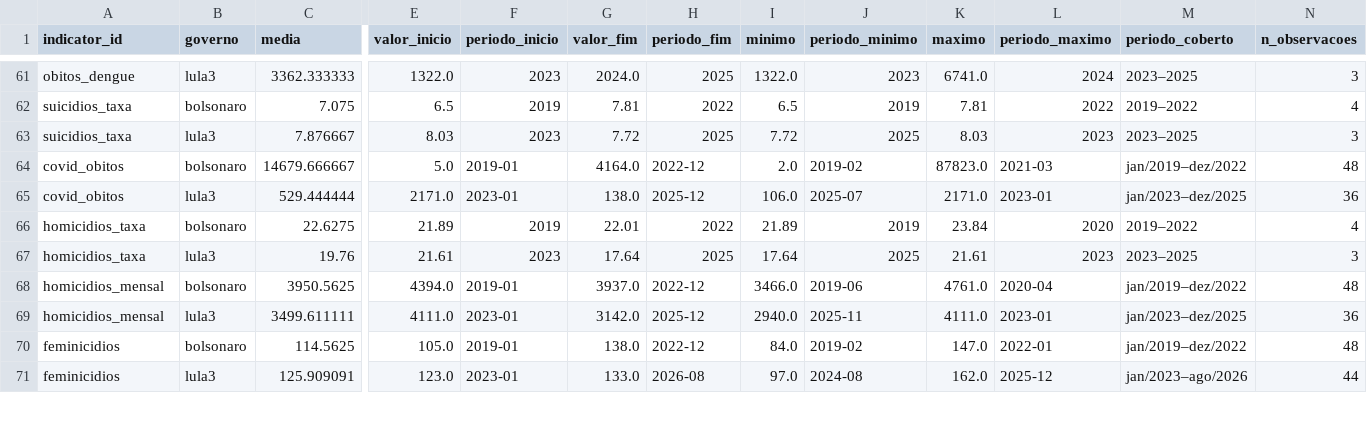
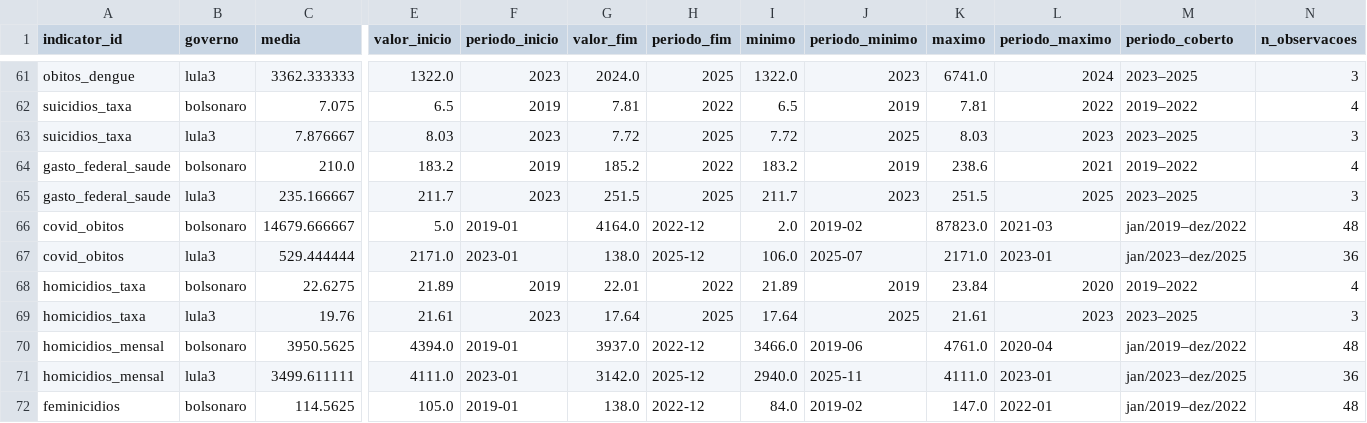
Before and after one commit to AmorimTorres/comparativo_governos, a CSV file: data/processed/resumos_por_governo.csv, drawn as a sheet; only a part is shown, gaps mark what is left out; the shorter side is filled out with more unchanged rows; rows hold the shown columns only; the diff names each change by its address in the sheet, - before the commit and + after, or states it on an @@ line.

```diff
--- a/data/processed/resumos_por_governo.csv
+++ b/data/processed/resumos_por_governo.csv
+row 64: gasto_federal_saude | bolsonaro | 210.0 | 183.2 | 2019 | 185.2 | 2022 | 183.2 | 2019 | 238.6 | 2021 | 2019–2022 | 4
+row 65: gasto_federal_saude | lula3 | 235.166667 | 211.7 | 2023 | 251.5 | 2025 | 211.7 | 2023 | 251.5 | 2025 | 2023–2025 | 3
```
Also changed, not shown: data/processed/catalogo_indicadores.csv, data/processed/series.csv, 7 other files.
